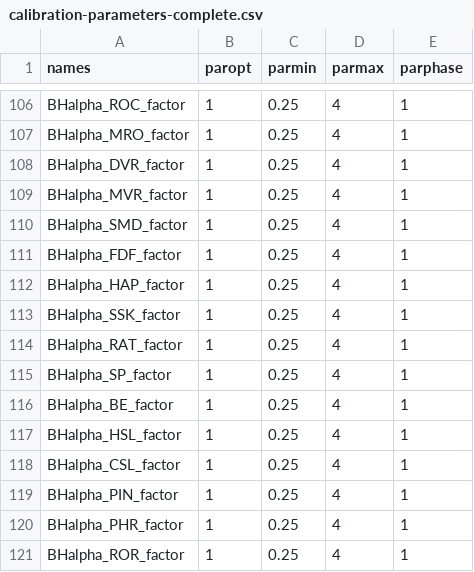
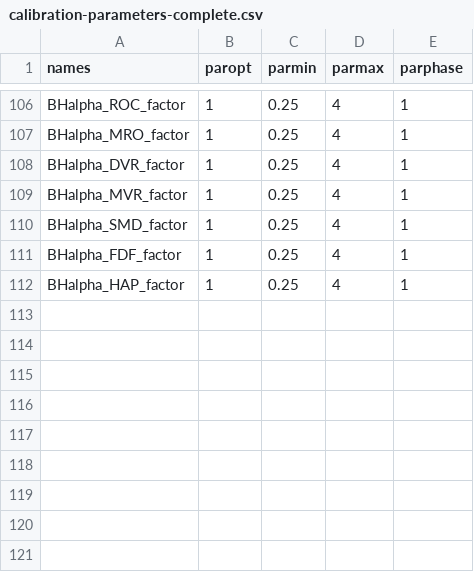
Before and after one commit to alaiam/Atlantis_Calibration, a CSV file: calibration-parameters-complete.csv, drawn as a sheet; only a part is shown, gaps mark what is left out; the diff names each change by its address in the sheet, - before the commit and + after, or states it on an @@ line.

Commit message:
Clean useless parameters

```diff
--- a/calibration-parameters-complete.csv
+++ b/calibration-parameters-complete.csv
-row 113: BHalpha_SSK_factor | 1 | 0.25 | 4 | 1
-row 114: BHalpha_RAT_factor | 1 | 0.25 | 4 | 1
-row 115: BHalpha_SP_factor | 1 | 0.25 | 4 | 1
-row 116: BHalpha_BE_factor | 1 | 0.25 | 4 | 1
-row 117: BHalpha_HSL_factor | 1 | 0.25 | 4 | 1
-row 118: BHalpha_CSL_factor | 1 | 0.25 | 4 | 1
-row 119: BHalpha_PIN_factor | 1 | 0.25 | 4 | 1
-row 120: BHalpha_PHR_factor | 1 | 0.25 | 4 | 1
-row 121: BHalpha_ROR_factor | 1 | 0.25 | 4 | 1
```
Also changed, not shown: 1 other file.
